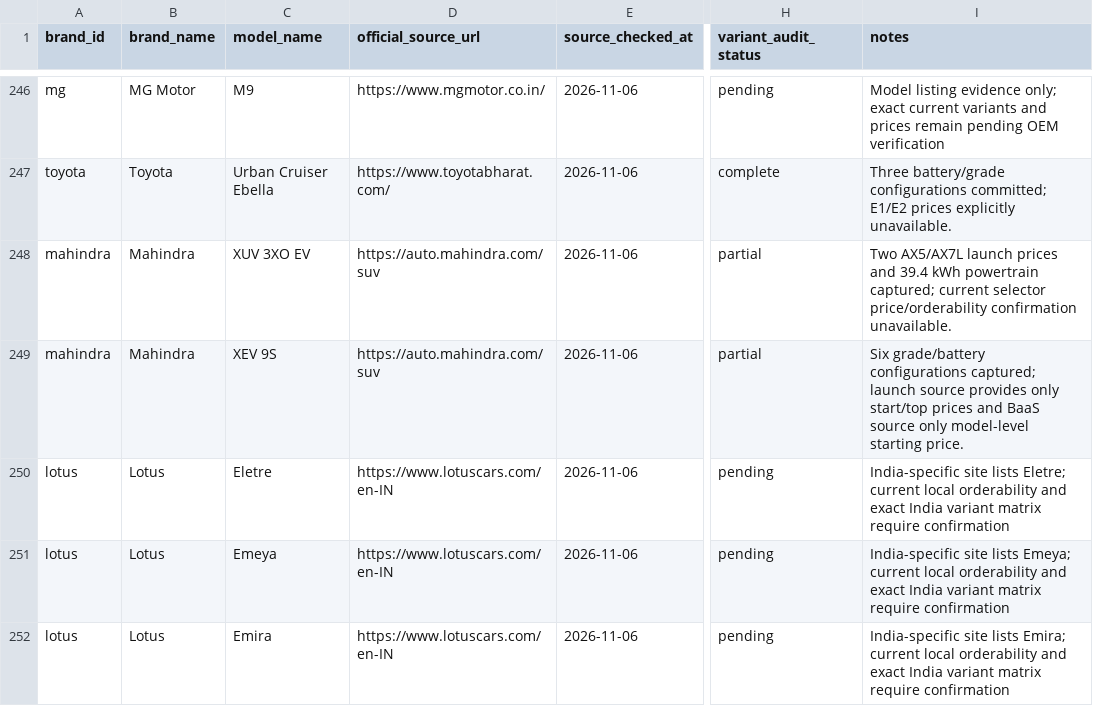
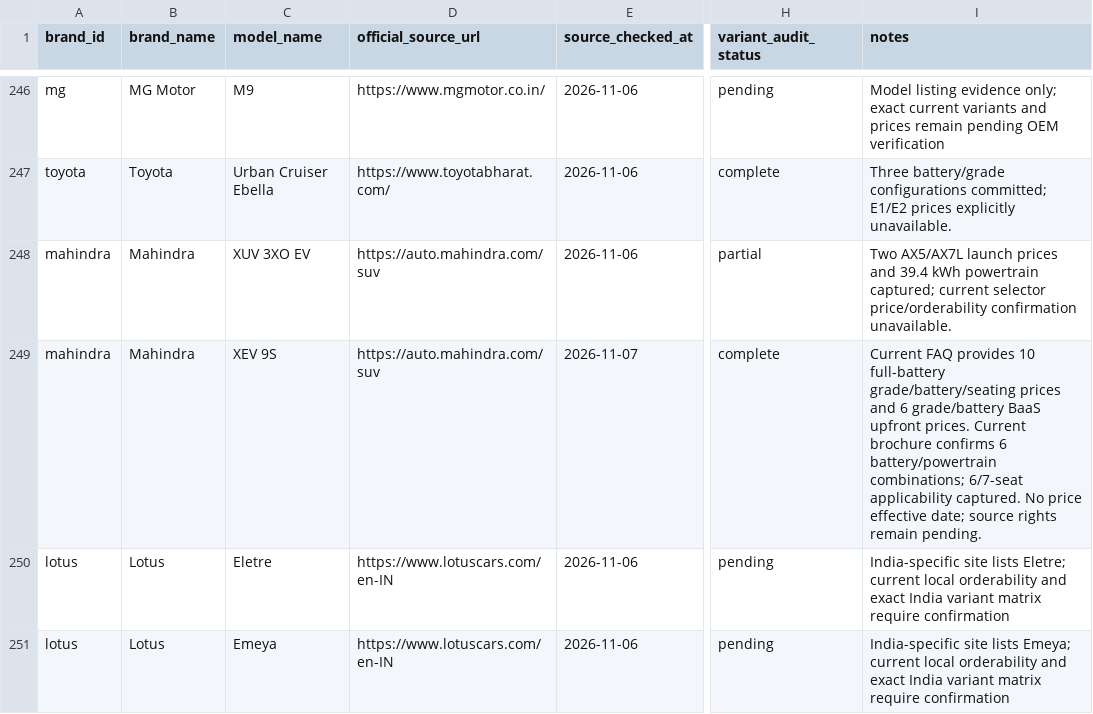
Before and after one commit to itrunks/motivo, a CSV file: data/current-model-audit.csv, drawn as a sheet; only a part is shown, gaps mark what is left out; the shorter side is filled out with more unchanged rows; the diff names each change by its address in the sheet, - before the commit and + after, or states it on an @@ line.

Commit message:
audit: mark XEV 9S current price and seating matrix complete

```diff
--- a/data/current-model-audit.csv
+++ b/data/current-model-audit.csv
-E249 (source_checked_at): 2026-11-06
+E249 (source_checked_at): 2026-11-07
-H249 (variant_audit_status): partial
+H249 (variant_audit_status): complete
-I249 (notes): Six grade/battery configurations captured; launch source provides only start/top prices and BaaS source only model-level starting price.
+I249 (notes): Current FAQ provides 10 full-battery grade/battery/seating prices and 6 grade/battery BaaS upfront prices. Current brochure confirms 6 battery/powertrain combinations; 6/7-seat applicability captured. No price effective date; source rights remain pending.
```
